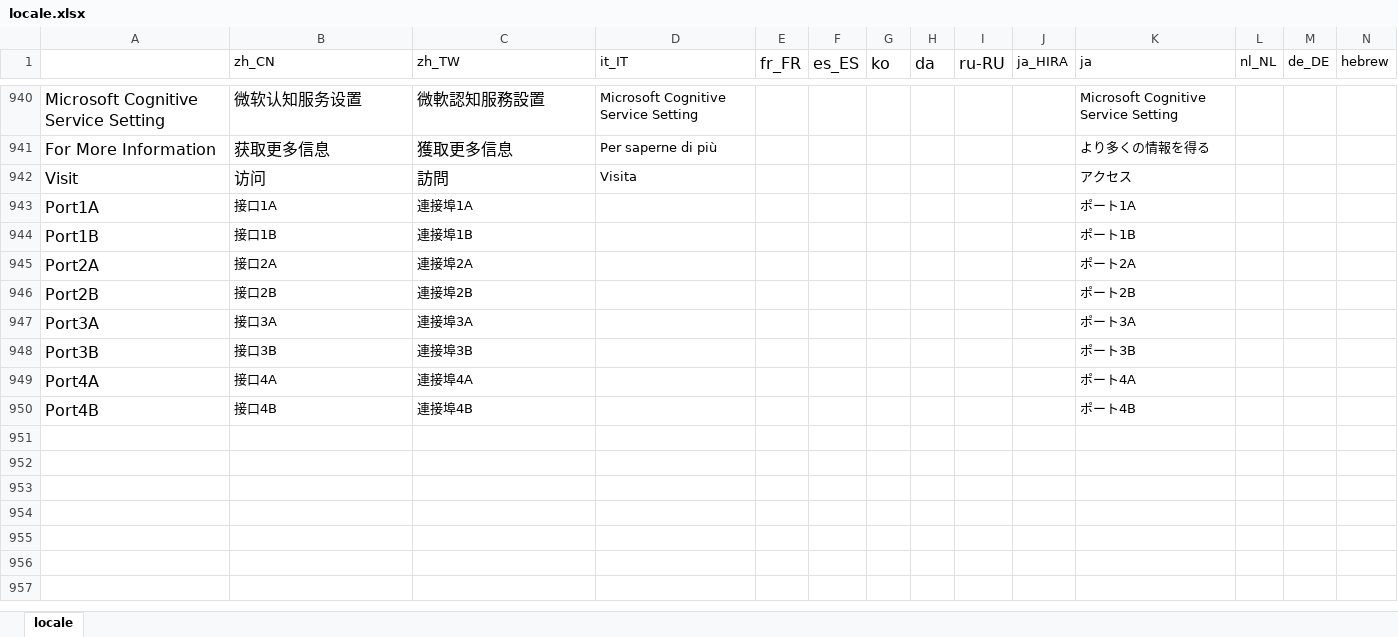
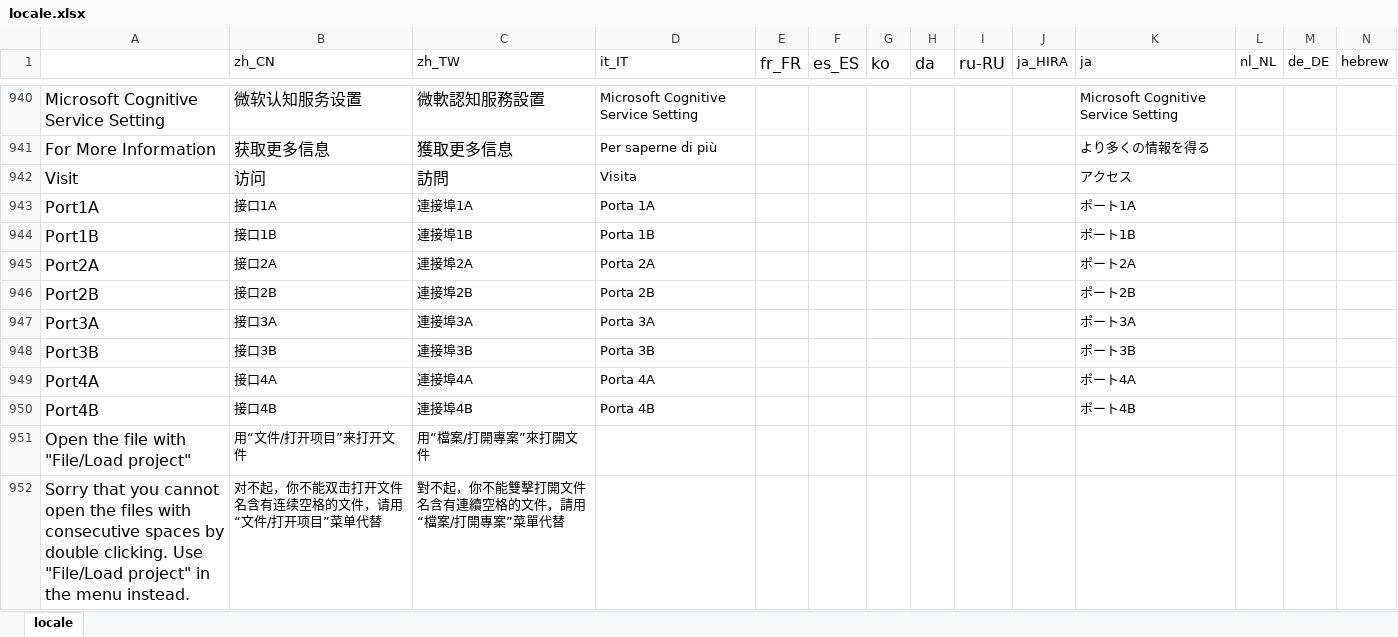
Before and after one commit to Makeblock-official/mBlock, an Excel workbook: src/locale/locale.xlsx, sheet locale, drawn as a sheet; only a part is shown, gaps mark what is left out; values as stored, in another font and other column widths than the file's, no borders; rows hold the shown columns only; the diff names each change by its address in the sheet, - before the commit and + after, or states it on an @@ line.

```diff
--- a/src/locale/locale.xlsx (sheet locale)
+++ b/src/locale/locale.xlsx (sheet locale)
-D943 (it_IT): (empty)
+D943 (it_IT): Porta 1A
-D944 (it_IT): (empty)
+D944 (it_IT): Porta 1B
-D945 (it_IT): (empty)
+D945 (it_IT): Porta 2A
-D946 (it_IT): (empty)
+D946 (it_IT): Porta 2B
-D947 (it_IT): (empty)
+D947 (it_IT): Porta 3A
-D948 (it_IT): (empty)
+D948 (it_IT): Porta 3B
-D949 (it_IT): (empty)
+D949 (it_IT): Porta 4A
-D950 (it_IT): (empty)
+D950 (it_IT): Porta 4B
+row 951: Open the file with "File/Load project" | 用“文件/打开项目”来打开文件 | 用“檔案/打開專案”來打開文件
+row 952: Sorry that you cannot open the files with consecutive spaces by double clicking. Use "File/Load project" in the menu instead. | 对不起，你不能双击打开文件名含有连续空格的文件，请用“文件/打开项目”菜单代替 | 對不起，你不能雙擊打開文件名含有連續空格的文件，請用“檔案/打開專案”菜單代替
```
Also changed, not shown: 1 other file.
